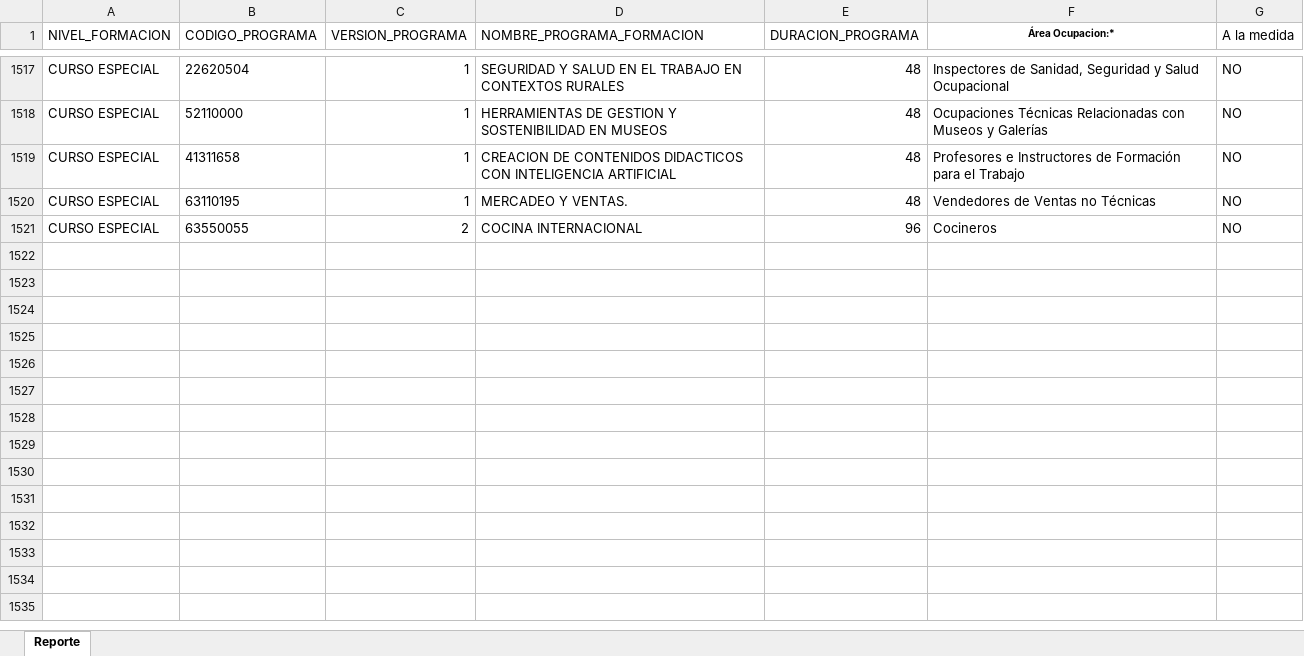
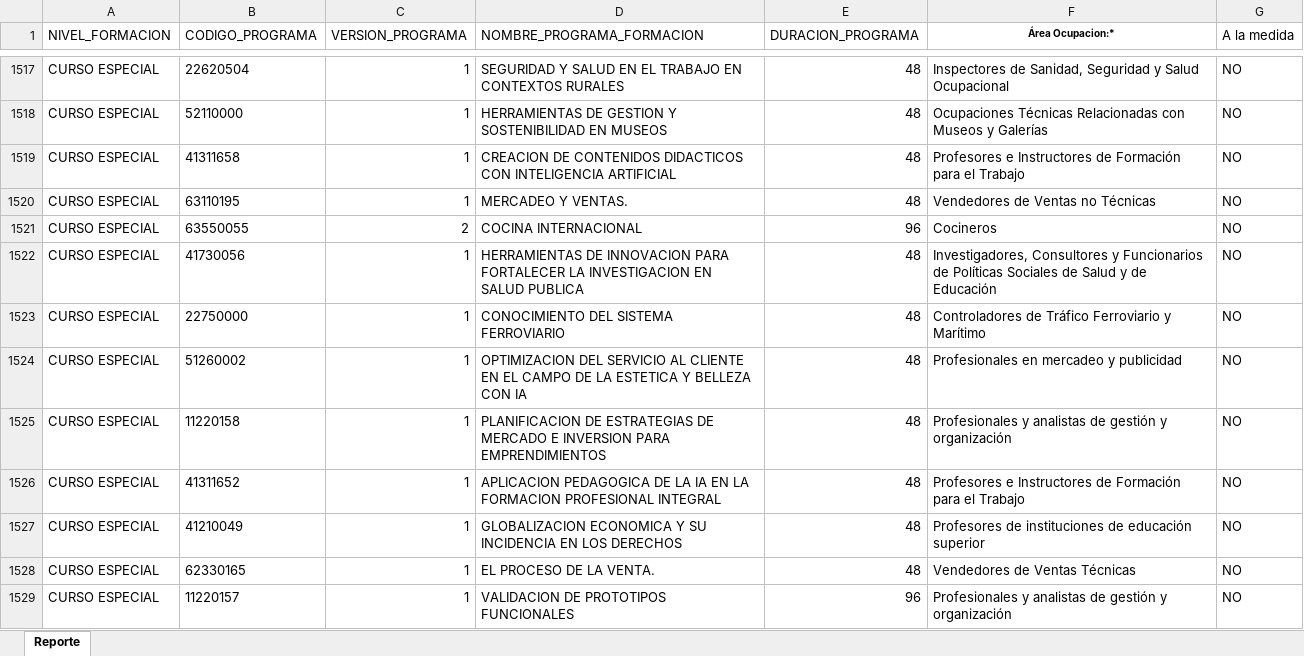
Before and after one commit to kstynox/fichas, an Excel workbook: CATALOGO_COMPLEMENTARIA.xlsx, sheet Reporte, drawn as a sheet; only a part is shown, gaps mark what is left out; values as stored, in another font and other column widths than the file's, no borders; conditional formats not drawn; the diff names each change by its address in the sheet, - before the commit and + after, or states it on an @@ line.

Commit message:
Add files via upload

```diff
--- a/CATALOGO_COMPLEMENTARIA.xlsx (sheet Reporte)
+++ b/CATALOGO_COMPLEMENTARIA.xlsx (sheet Reporte)
+row 1522: CURSO ESPECIAL | 41730056 | 1 | HERRAMIENTAS DE INNOVACION PARA FORTALECER LA INVESTIGACION EN SALUD PUBLICA | 48 | Investigadores, Consultores y Funcionarios de Políticas Sociales de Salud y de Educación | NO
+row 1523: CURSO ESPECIAL | 22750000 | 1 | CONOCIMIENTO DEL SISTEMA FERROVIARIO | 48 | Controladores de Tráfico Ferroviario y Marítimo | NO
+row 1524: CURSO ESPECIAL | 51260002 | 1 | OPTIMIZACION DEL SERVICIO AL CLIENTE EN EL CAMPO DE LA ESTETICA Y BELLEZA CON IA | 48 | Profesionales en mercadeo y publicidad | NO
+row 1525: CURSO ESPECIAL | 11220158 | 1 | PLANIFICACION DE ESTRATEGIAS DE MERCADO E INVERSION PARA EMPRENDIMIENTOS | 48 | Profesionales y analistas de gestión y organización | NO
+row 1526: CURSO ESPECIAL | 41311652 | 1 | APLICACION PEDAGOGICA DE LA IA EN LA FORMACION PROFESIONAL INTEGRAL | 48 | Profesores e Instructores de Formación para el Trabajo | NO
+row 1527: CURSO ESPECIAL | 41210049 | 1 | GLOBALIZACION ECONOMICA Y SU INCIDENCIA EN LOS DERECHOS | 48 | Profesores de instituciones de educación superior | NO
+row 1528: CURSO ESPECIAL | 62330165 | 1 | EL PROCESO DE LA VENTA. | 48 | Vendedores de Ventas Técnicas | NO
+row 1529: CURSO ESPECIAL | 11220157 | 1 | VALIDACION DE PROTOTIPOS FUNCIONALES | 96 | Profesionales y analistas de gestión y organización | NO
```
